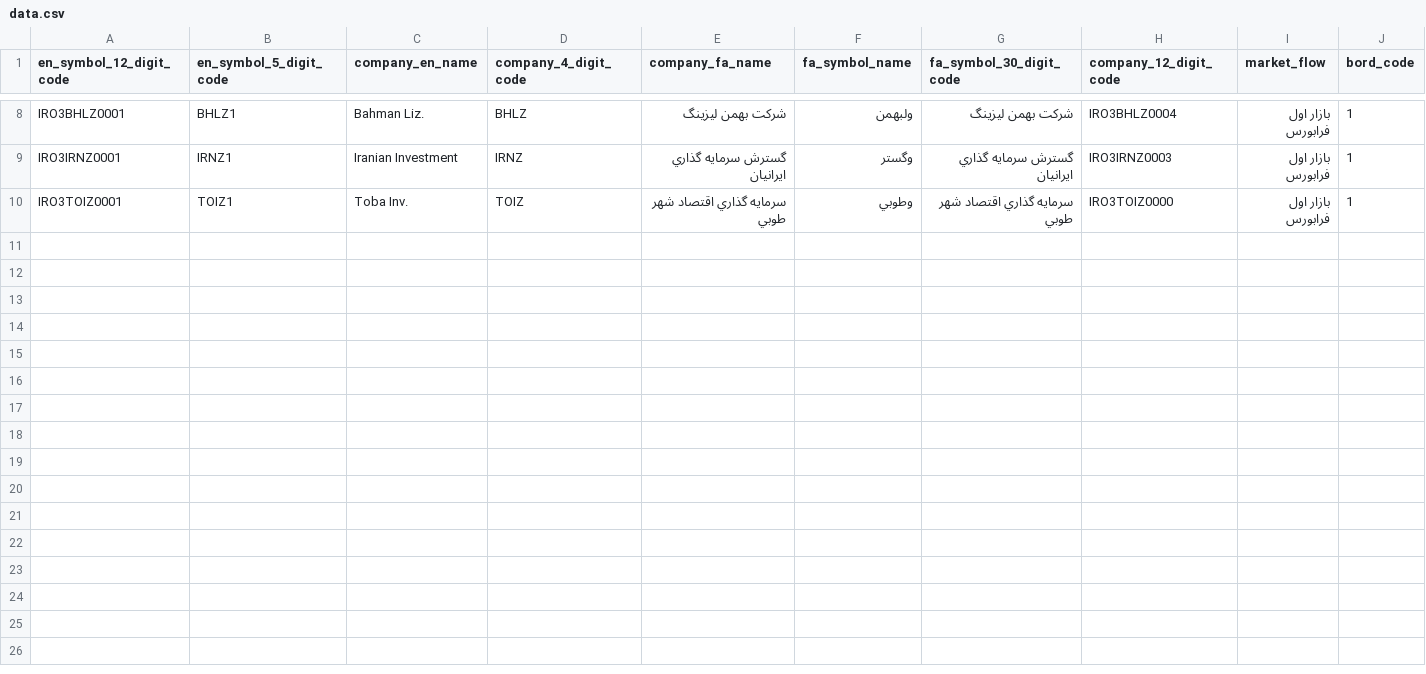
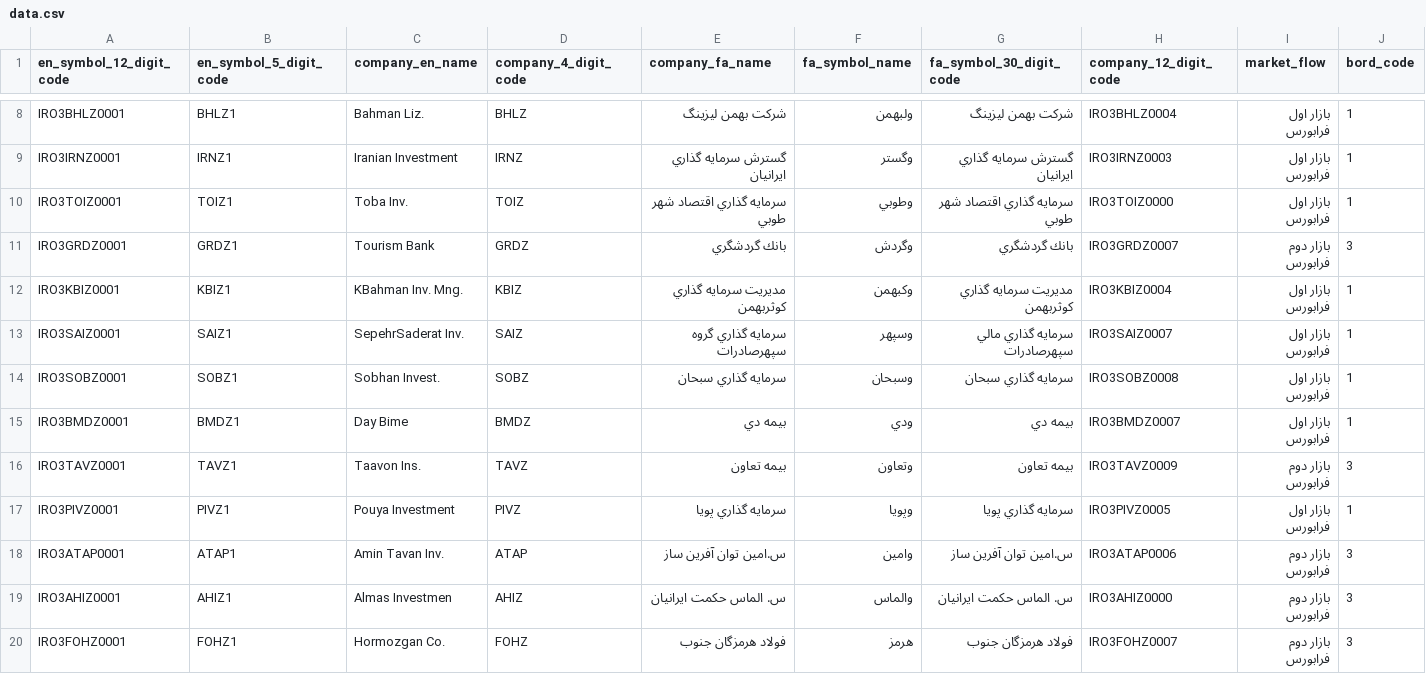
Before and after one commit to Qasemt/tsetmc_store, a CSV file: data.csv, drawn as a sheet; only a part is shown, gaps mark what is left out; rows hold the shown columns only; the diff names each change by its address in the sheet, - before the commit and + after, or states it on an @@ line.

```diff
--- a/data.csv
+++ b/data.csv
+row 11: IRO3GRDZ0001 | GRDZ1 | Tourism Bank | GRDZ | بانك گردشگري | وگردش | بانك گردشگري | IRO3GRDZ0007 | بازار دوم فرابورس | 3
+row 12: IRO3KBIZ0001 | KBIZ1 | KBahman Inv. Mng. | KBIZ | مديريت سرمايه گذاري كوثربهمن | وكبهمن | مديريت سرمايه گذاري كوثربهمن | IRO3KBIZ0004 | بازار اول فرابورس | 1
+row 13: IRO3SAIZ0001 | SAIZ1 | SepehrSaderat Inv. | SAIZ | سرمايه گذاري گروه سپهرصادرات | وسپهر | سرمايه گذاري مالي سپهرصادرات | IRO3SAIZ0007 | بازار اول فرابورس | 1
+row 14: IRO3SOBZ0001 | SOBZ1 | Sobhan Invest. | SOBZ | سرمايه گذاري سبحان | وسبحان | سرمايه گذاري سبحان | IRO3SOBZ0008 | بازار اول فرابورس | 1
+row 15: IRO3BMDZ0001 | BMDZ1 | Day Bime | BMDZ | بيمه دي | ودي | بيمه دي | IRO3BMDZ0007 | بازار اول فرابورس | 1
+row 16: IRO3TAVZ0001 | TAVZ1 | Taavon Ins. | TAVZ | بيمه تعاون | وتعاون | بيمه تعاون | IRO3TAVZ0009 | بازار دوم فرابورس | 3
+row 17: IRO3PIVZ0001 | PIVZ1 | Pouya Investment | PIVZ | سرمايه گذاري پويا | وپويا | سرمايه گذاري پويا | IRO3PIVZ0005 | بازار اول فرابورس | 1
+row 18: IRO3ATAP0001 | ATAP1 | Amin Tavan Inv. | ATAP | س.امين توان آفرين ساز | وامين | س.امين توان آفرين ساز | IRO3ATAP0006 | بازار دوم فرابورس | 3
+row 19: IRO3AHIZ0001 | AHIZ1 | Almas Investmen | AHIZ | س. الماس حكمت ايرانيان | والماس | س. الماس حكمت ايرانيان | IRO3AHIZ0000 | بازار دوم فرابورس | 3
+row 20: IRO3FOHZ0001 | FOHZ1 | Hormozgan Co. | FOHZ | فولاد هرمزگان جنوب | هرمز | فولاد هرمزگان جنوب | IRO3FOHZ0007 | بازار دوم فرابورس | 3
```
Also changed, not shown: 2 other files.
